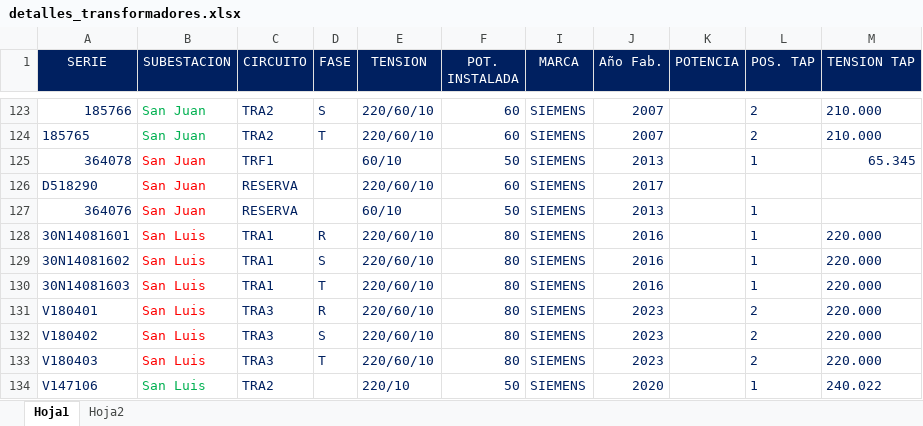
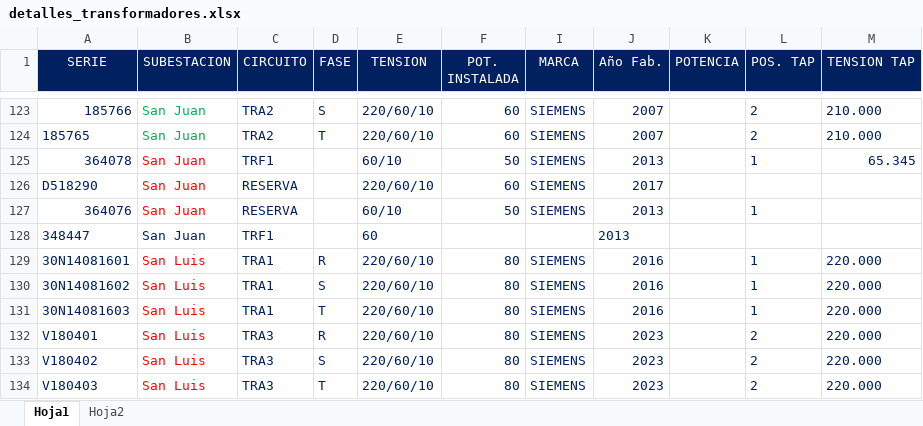
Before and after one commit to ronaldquispeO/Transformadores_R-D, an Excel workbook: Basededatos/detalles_transformadores.xlsx, sheet Hoja1, drawn as a sheet; only a part is shown, gaps mark what is left out; the shorter side is filled out with more unchanged rows; values as stored, in another font and other column widths than the file's, no borders; table styles not drawn; the diff names each change by its address in the sheet, - before the commit and + after, or states it on an @@ line.

```diff
--- a/Basededatos/detalles_transformadores.xlsx (sheet Hoja1)
+++ b/Basededatos/detalles_transformadores.xlsx (sheet Hoja1)
+row 128: 348447 | San Juan | TRF1 |  | 60 |  |  | 2013
```
Also changed, not shown: Basededatos/ACE.xlsx, Basededatos/ACE1.xlsx, 23 other files.
